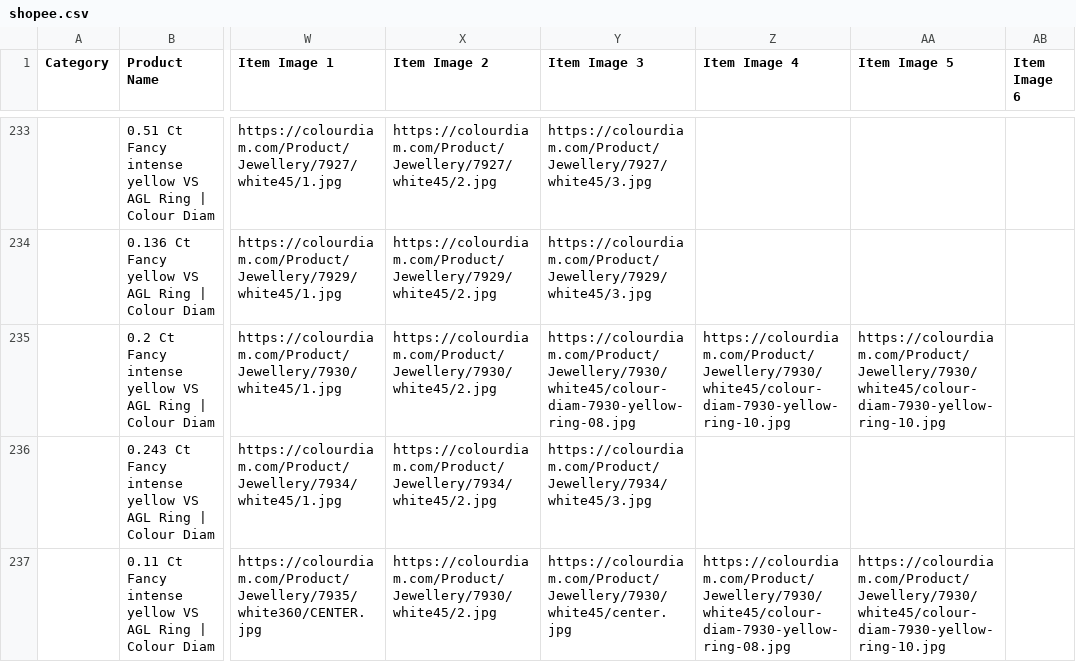
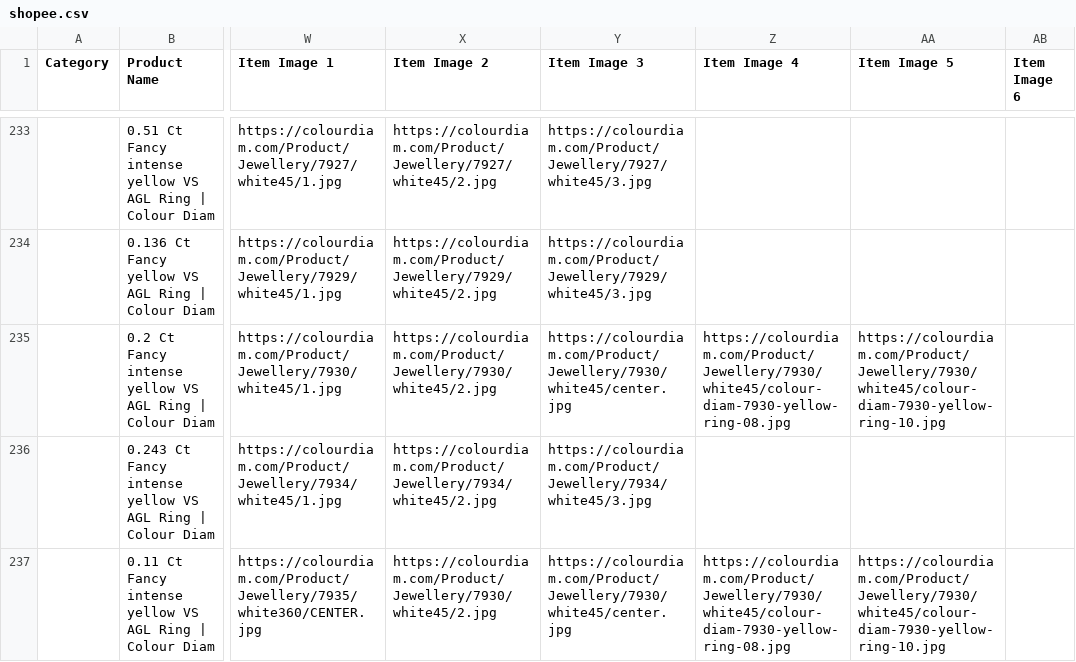
Before and after one commit to dhruvalshah3557-droid/google-sheet-data-fill, a CSV file: data/shopee.csv, drawn as a sheet; only a part is shown, gaps mark what is left out; the diff covers the shown part only; the diff names each change by its address in the sheet, - before the commit and + after, or states it on an @@ line.

```diff
--- a/data/shopee.csv
+++ b/data/shopee.csv
-Y235 (Item Image 3): https://colourdiam.com/Product/Jewellery/7930/white45/colour-diam-7930-yellow-ring-08.jpg
+Y235 (Item Image 3): https://colourdiam.com/Product/Jewellery/7930/white45/center.jpg
-Z235 (Item Image 4): https://colourdiam.com/Product/Jewellery/7930/white45/colour-diam-7930-yellow-ring-10.jpg
+Z235 (Item Image 4): https://colourdiam.com/Product/Jewellery/7930/white45/colour-diam-7930-yellow-ring-08.jpg
```
Also changed, not shown: 70 edited cells elsewhere in this file, data/facebook_indo.csv, data/facebook_inr.csv, 35 other files.
